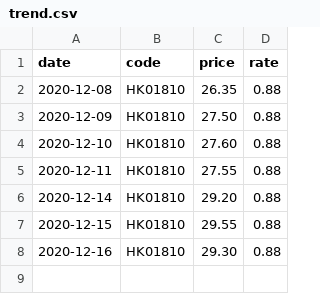
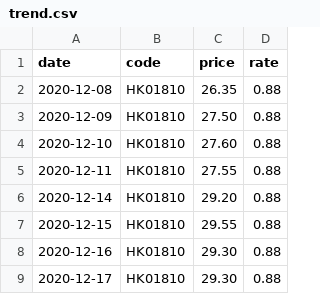
Before and after one commit to lihome/stock, a CSV file: public/data/trend.csv, drawn as a sheet; the diff names each change by its address in the sheet, - before the commit and + after, or states it on an @@ line.

Commit message:
更新trend

```diff
--- a/public/data/trend.csv
+++ b/public/data/trend.csv
+row 9: 2020-12-17 | HK01810 | 29.30 | 0.88
```
